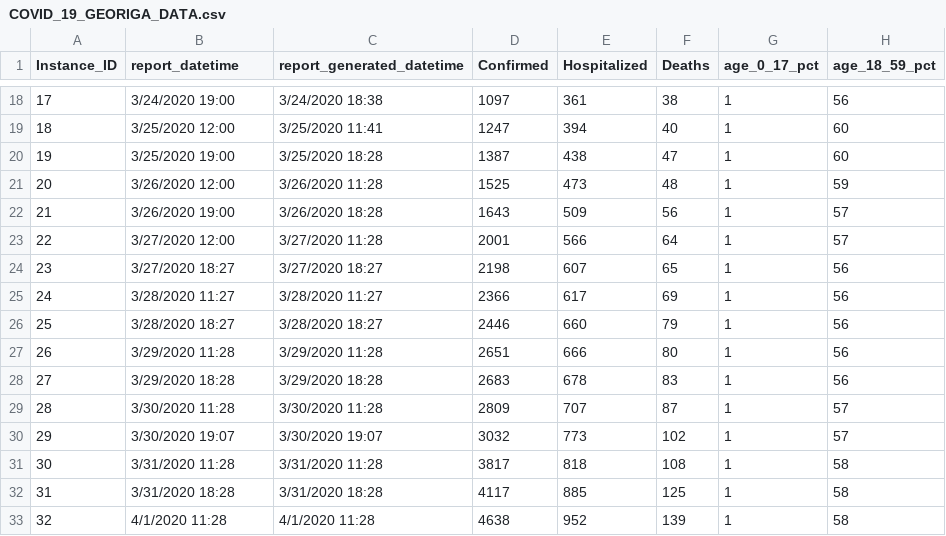
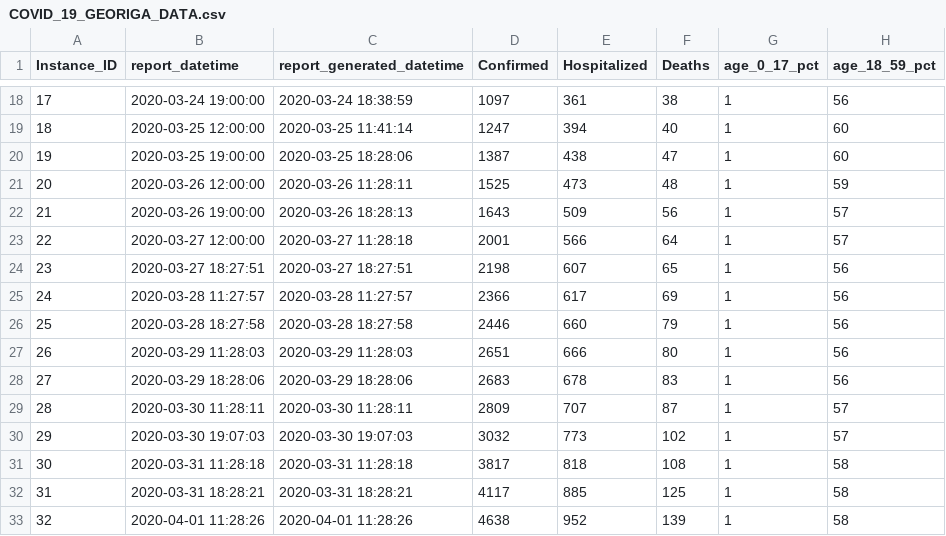
Before and after one commit to mlamias/COVID-19-Georgia, a CSV file: COVID_19_GEORIGA_DATA.csv, drawn as a sheet; only a part is shown, gaps mark what is left out; the diff covers the shown part only; the diff names each change by its address in the sheet, - before the commit and + after, or states it on an @@ line.

```diff
--- a/COVID_19_GEORIGA_DATA.csv
+++ b/COVID_19_GEORIGA_DATA.csv
-B18 (report_datetime): 3/24/2020 19:00
+B18 (report_datetime): 2020-03-24 19:00:00
-C18 (report_generated_datetime): 3/24/2020 18:38
+C18 (report_generated_datetime): 2020-03-24 18:38:59
-B19 (report_datetime): 3/25/2020 12:00
+B19 (report_datetime): 2020-03-25 12:00:00
-C19 (report_generated_datetime): 3/25/2020 11:41
+C19 (report_generated_datetime): 2020-03-25 11:41:14
-B20 (report_datetime): 3/25/2020 19:00
+B20 (report_datetime): 2020-03-25 19:00:00
-C20 (report_generated_datetime): 3/25/2020 18:28
+C20 (report_generated_datetime): 2020-03-25 18:28:06
-B21 (report_datetime): 3/26/2020 12:00
+B21 (report_datetime): 2020-03-26 12:00:00
-C21 (report_generated_datetime): 3/26/2020 11:28
+C21 (report_generated_datetime): 2020-03-26 11:28:11
-B22 (report_datetime): 3/26/2020 19:00
+B22 (report_datetime): 2020-03-26 19:00:00
-C22 (report_generated_datetime): 3/26/2020 18:28
+C22 (report_generated_datetime): 2020-03-26 18:28:13
-B23 (report_datetime): 3/27/2020 12:00
+B23 (report_datetime): 2020-03-27 12:00:00
-C23 (report_generated_datetime): 3/27/2020 11:28
+C23 (report_generated_datetime): 2020-03-27 11:28:18
-B24 (report_datetime): 3/27/2020 18:27
+B24 (report_datetime): 2020-03-27 18:27:51
-C24 (report_generated_datetime): 3/27/2020 18:27
+C24 (report_generated_datetime): 2020-03-27 18:27:51
-B25 (report_datetime): 3/28/2020 11:27
+B25 (report_datetime): 2020-03-28 11:27:57
-C25 (report_generated_datetime): 3/28/2020 11:27
+C25 (report_generated_datetime): 2020-03-28 11:27:57
-B26 (report_datetime): 3/28/2020 18:27
+B26 (report_datetime): 2020-03-28 18:27:58
-C26 (report_generated_datetime): 3/28/2020 18:27
+C26 (report_generated_datetime): 2020-03-28 18:27:58
-B27 (report_datetime): 3/29/2020 11:28
+B27 (report_datetime): 2020-03-29 11:28:03
-C27 (report_generated_datetime): 3/29/2020 11:28
+C27 (report_generated_datetime): 2020-03-29 11:28:03
-B28 (report_datetime): 3/29/2020 18:28
+B28 (report_datetime): 2020-03-29 18:28:06
-C28 (report_generated_datetime): 3/29/2020 18:28
+C28 (report_generated_datetime): 2020-03-29 18:28:06
-B29 (report_datetime): 3/30/2020 11:28
+B29 (report_datetime): 2020-03-30 11:28:11
-C29 (report_generated_datetime): 3/30/2020 11:28
+C29 (report_generated_datetime): 2020-03-30 11:28:11
-B30 (report_datetime): 3/30/2020 19:07
+B30 (report_datetime): 2020-03-30 19:07:03
-C30 (report_generated_datetime): 3/30/2020 19:07
+C30 (report_generated_datetime): 2020-03-30 19:07:03
-B31 (report_datetime): 3/31/2020 11:28
+B31 (report_datetime): 2020-03-31 11:28:18
-C31 (report_generated_datetime): 3/31/2020 11:28
+C31 (report_generated_datetime): 2020-03-31 11:28:18
-B32 (report_datetime): 3/31/2020 18:28
+B32 (report_datetime): 2020-03-31 18:28:21
-C32 (report_generated_datetime): 3/31/2020 18:28
+C32 (report_generated_datetime): 2020-03-31 18:28:21
-B33 (report_datetime): 4/1/2020 11:28
+B33 (report_datetime): 2020-04-01 11:28:26
-C33 (report_generated_datetime): 4/1/2020 11:28
+C33 (report_generated_datetime): 2020-04-01 11:28:26
```
Also changed, not shown: 4 added rows and 36 edited cells elsewhere in this file, 5 other files.
